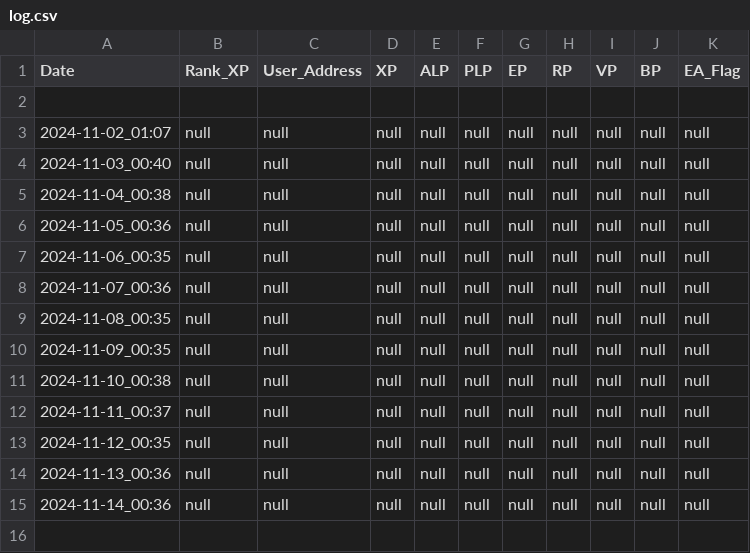
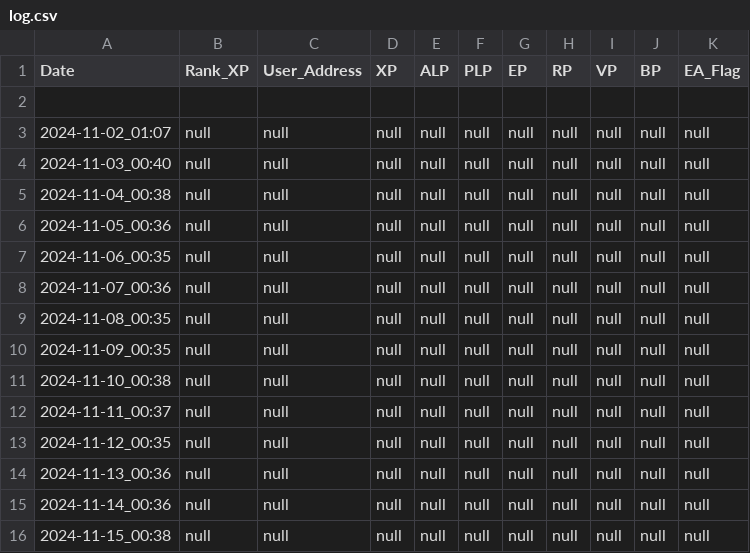
Before and after one commit to wonspacemagic/LXP-L, a CSV file: log.csv, drawn as a sheet.

```diff
--- a/log.csv
+++ b/log.csv
@@ -15 +15,2 @@ Date,Rank_XP,User_Address,XP,ALP,PLP,EP,RP,VP,BP,EA_Flag
 2024-11-14_00:36,null,null,null,null,null,null,null,null,null,null
+2024-11-15_00:38,null,null,null,null,null,null,null,null,null,null
```
